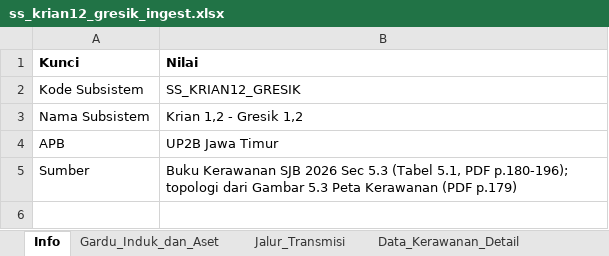
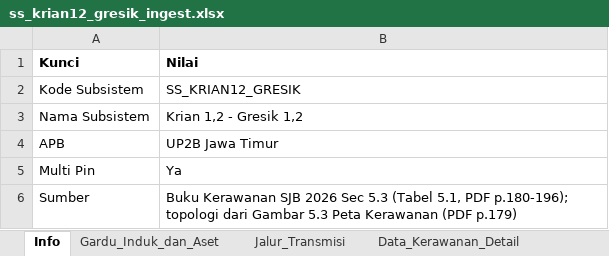
Before and after one commit to hafizna/SLD_engine, an Excel workbook: samples/ss_krian12_gresik_ingest.xlsx, sheet Info, drawn as a sheet; values as stored, in another font and other column widths than the file's, no borders; the diff names each change by its address in the sheet, - before the commit and + after, or states it on an @@ line.

```diff
--- a/samples/ss_krian12_gresik_ingest.xlsx (sheet Info)
+++ b/samples/ss_krian12_gresik_ingest.xlsx (sheet Info)
+row 5: Multi Pin | Ya
```
Also changed, not shown: sheet Jalur_Transmisi, sheet Gardu_Induk_dan_Aset, 3 other files.
